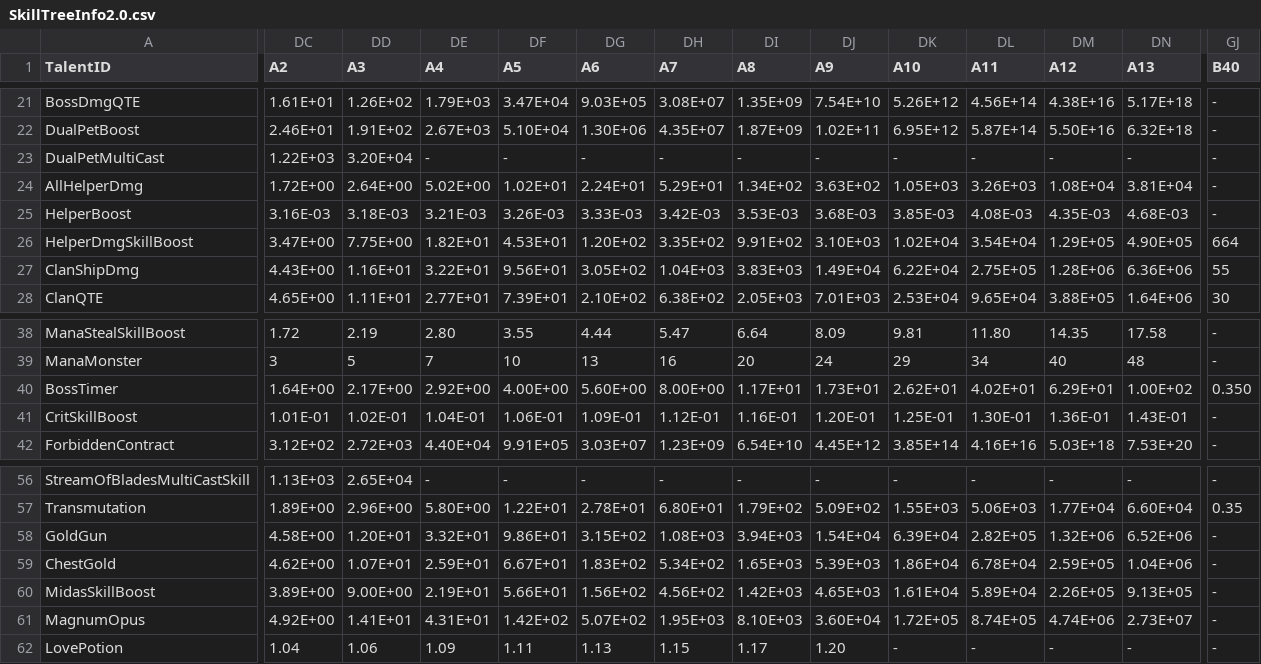
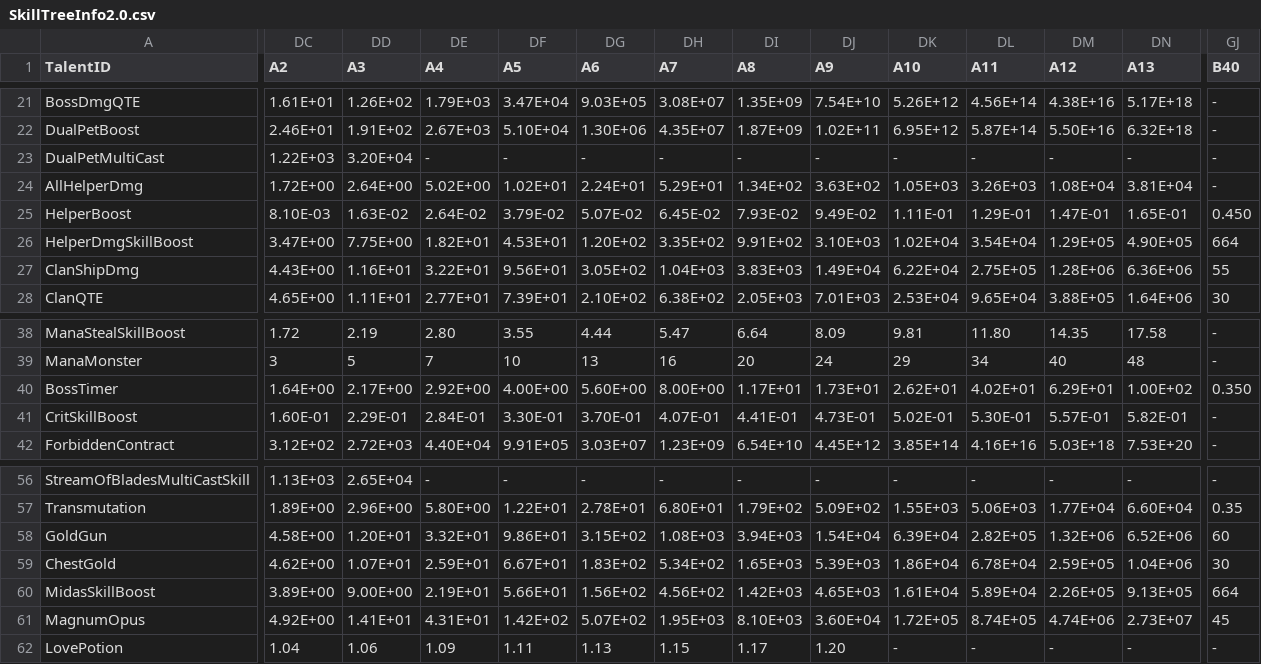
Before and after one commit to rawrzcookie/TT2_CSV, a CSV file: csv/SkillTreeInfo2.0.csv, drawn as a sheet; only a part is shown, gaps mark what is left out; the diff covers the shown part only; the diff names each change by its address in the sheet, - before the commit and + after, or states it on an @@ line.

Commit message:
update

```diff
--- a/csv/SkillTreeInfo2.0.csv
+++ b/csv/SkillTreeInfo2.0.csv
-DC25 (A2): 3.16E-03
+DC25 (A2): 8.10E-03
-DD25 (A3): 3.18E-03
+DD25 (A3): 1.63E-02
-DE25 (A4): 3.21E-03
+DE25 (A4): 2.64E-02
-DF25 (A5): 3.26E-03
+DF25 (A5): 3.79E-02
-DG25 (A6): 3.33E-03
+DG25 (A6): 5.07E-02
-DH25 (A7): 3.42E-03
+DH25 (A7): 6.45E-02
-DI25 (A8): 3.53E-03
+DI25 (A8): 7.93E-02
-DJ25 (A9): 3.68E-03
+DJ25 (A9): 9.49E-02
-DK25 (A10): 3.85E-03
+DK25 (A10): 1.11E-01
-DL25 (A11): 4.08E-03
+DL25 (A11): 1.29E-01
-DM25 (A12): 4.35E-03
+DM25 (A12): 1.47E-01
-DN25 (A13): 4.68E-03
+DN25 (A13): 1.65E-01
-GJ25 (B40): -
+GJ25 (B40): 0.450
-DC41 (A2): 1.01E-01
+DC41 (A2): 1.60E-01
-DD41 (A3): 1.02E-01
+DD41 (A3): 2.29E-01
-DE41 (A4): 1.04E-01
+DE41 (A4): 2.84E-01
-DF41 (A5): 1.06E-01
+DF41 (A5): 3.30E-01
-DG41 (A6): 1.09E-01
+DG41 (A6): 3.70E-01
-DH41 (A7): 1.12E-01
+DH41 (A7): 4.07E-01
-DI41 (A8): 1.16E-01
+DI41 (A8): 4.41E-01
-DJ41 (A9): 1.20E-01
+DJ41 (A9): 4.73E-01
-DK41 (A10): 1.25E-01
+DK41 (A10): 5.02E-01
-DL41 (A11): 1.30E-01
+DL41 (A11): 5.30E-01
-DM41 (A12): 1.36E-01
+DM41 (A12): 5.57E-01
-DN41 (A13): 1.43E-01
+DN41 (A13): 5.82E-01
-GJ58 (B40): -
+GJ58 (B40): 60
-GJ59 (B40): -
+GJ59 (B40): 30
-GJ60 (B40): -
+GJ60 (B40): 664
-GJ61 (B40): -
+GJ61 (B40): 45
```
Also changed, not shown: 44 edited cells elsewhere in this file.
